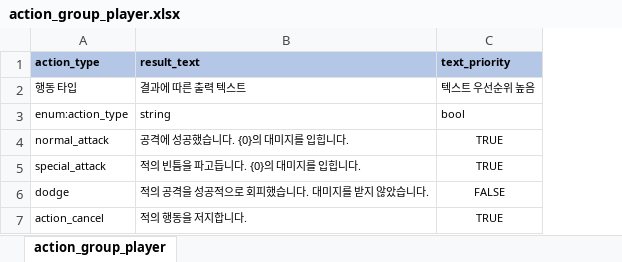
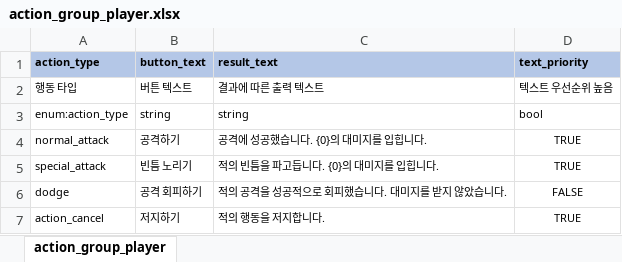
Before and after one commit to YerimYerim/TextRPG, an Excel workbook: Assets/Resource/ExcelData/action_group_player.xlsx, sheet action_group_player, drawn as a sheet; values as stored, in another font and other column widths than the file's, no borders; the diff names each change by its address in the sheet, - before the commit and + after, or states it on an @@ line.

Commit message:
[woo] action_group_player에 버튼 출력 텍스트 추가

```diff
--- a/Assets/Resource/ExcelData/action_group_player.xlsx (sheet action_group_player)
+++ b/Assets/Resource/ExcelData/action_group_player.xlsx (sheet action_group_player)
+column B (button_text), rows 2-7: 버튼 텍스트 | string | 공격하기 | 빈틈 노리기 | 공격 회피하기 | 저지하기
```
Also changed, not shown: 1 other file.
